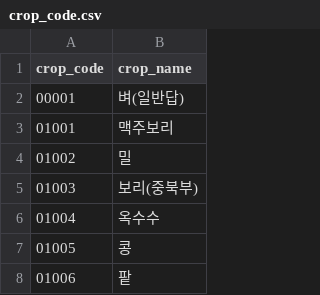
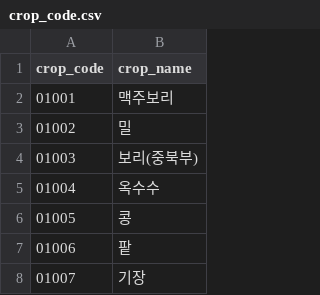
Before and after one commit to kt-bigproject28/bigproject28, a CSV file: soil/crop_code.csv (was crop_code.csv), drawn as a sheet; only a part is shown; the shorter side is filled out with more unchanged rows.

```diff
--- a/crop_code.csv
+++ b/soil/crop_code.csv
@@ -1,3 +1,2 @@
 crop_code,crop_name
-00001,벼(일반답)
 01001,맥주보리
```
Also changed, not shown: 2 other files.
